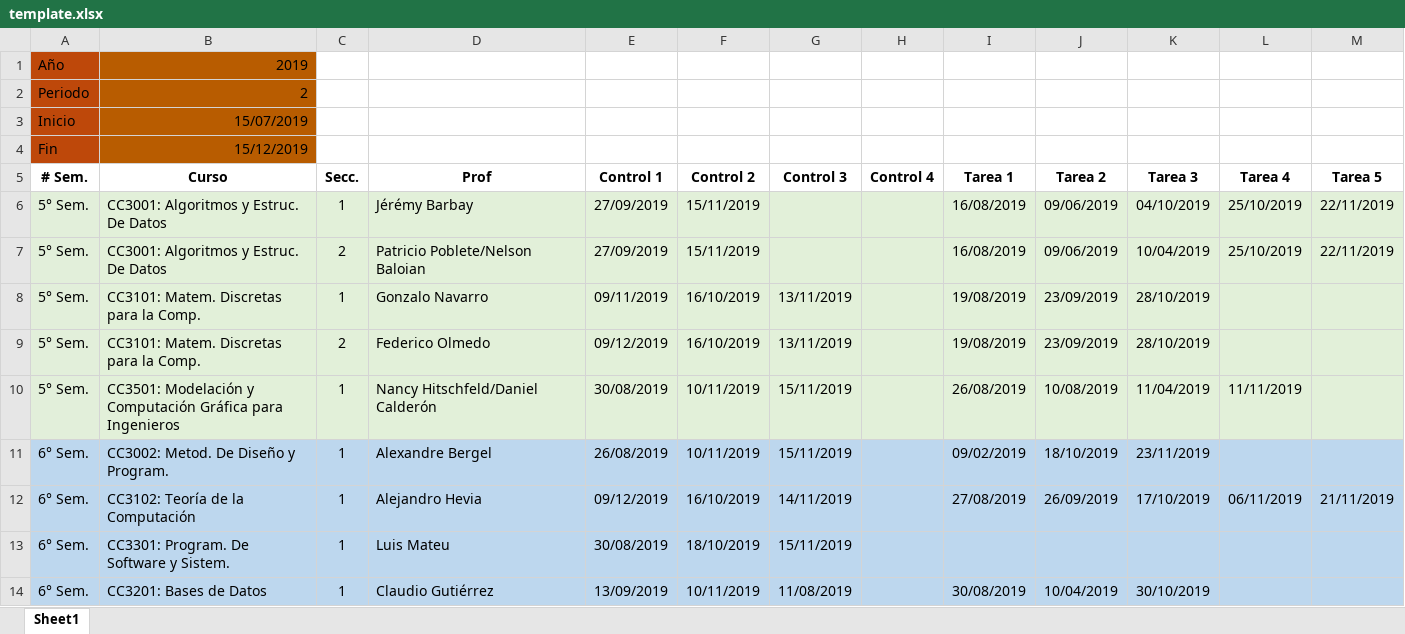
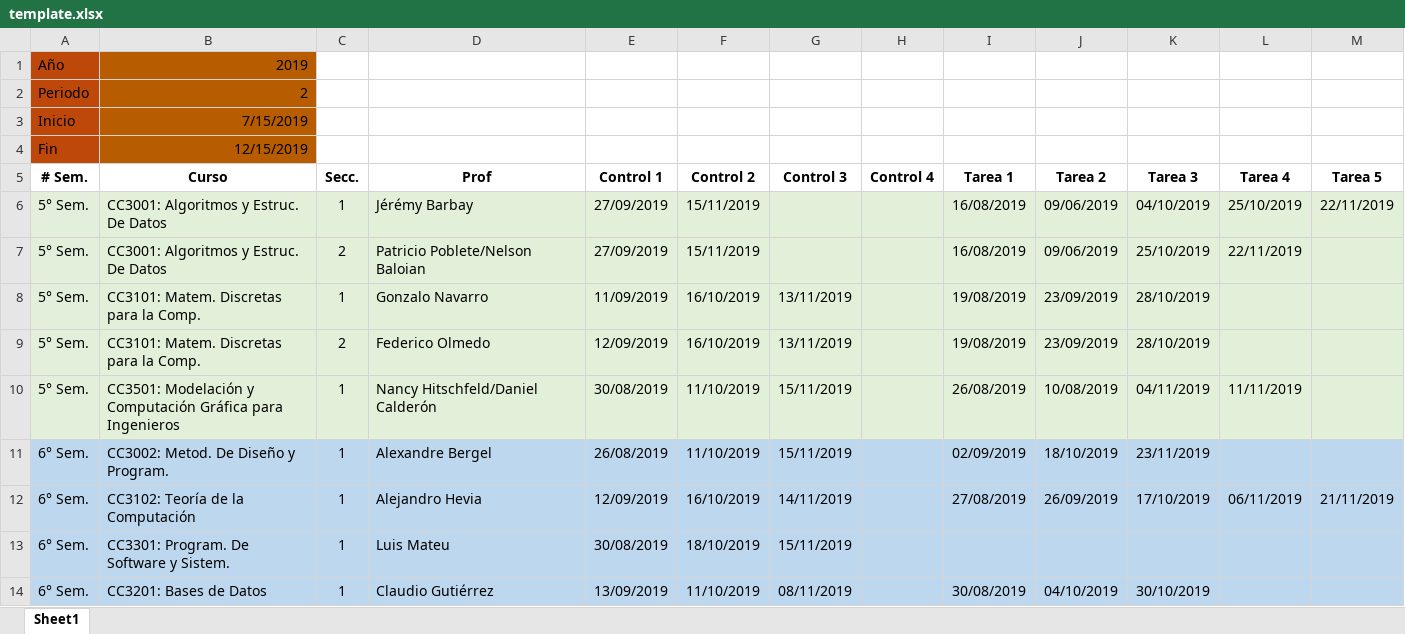
Before and after one commit to joseastorgat/Monitor_de_Carga_de_Controles, an Excel workbook: frontend/public/template.xlsx, sheet Sheet1, drawn as a sheet; only a part is shown; values as stored, in another font and other column widths than the file's, no borders; the diff covers the shown part only; the diff names each change by its address in the sheet, - before the commit and + after, or states it on an @@ line.

Commit message:
[FIX] Actualizacion de template

```diff
--- a/frontend/public/template.xlsx (sheet Sheet1)
+++ b/frontend/public/template.xlsx (sheet Sheet1)
-B3 (Curso): 15/07/2019
+B3 (Curso): 7/15/2019
-B4 (Curso): 15/12/2019
+B4 (Curso): 12/15/2019
-K7 (Tarea 3): 10/04/2019
+K7 (Tarea 3): 25/10/2019
-L7 (Tarea 4): 25/10/2019
+L7 (Tarea 4): 22/11/2019
-M7 (Tarea 5): 22/11/2019
+M7 (Tarea 5): (empty)
-E8 (Control 1): 09/11/2019
+E8 (Control 1): 11/09/2019
-E9 (Control 1): 09/12/2019
+E9 (Control 1): 12/09/2019
-F10:F11 (Control 2): 10/11/2019
+F10:F11 (Control 2): 11/10/2019
-K10 (Tarea 3): 11/04/2019
+K10 (Tarea 3): 04/11/2019
-I11 (Tarea 1): 09/02/2019
+I11 (Tarea 1): 02/09/2019
-E12 (Control 1): 09/12/2019
+E12 (Control 1): 12/09/2019
-F14 (Control 2): 10/11/2019
+F14 (Control 2): 11/10/2019
-G14 (Control 3): 11/08/2019
+G14 (Control 3): 08/11/2019
-J14 (Tarea 2): 10/04/2019
+J14 (Tarea 2): 04/10/2019
```
Also changed, not shown: 2 removed rows, 8 edited cells and cell formats elsewhere in this sheet.
